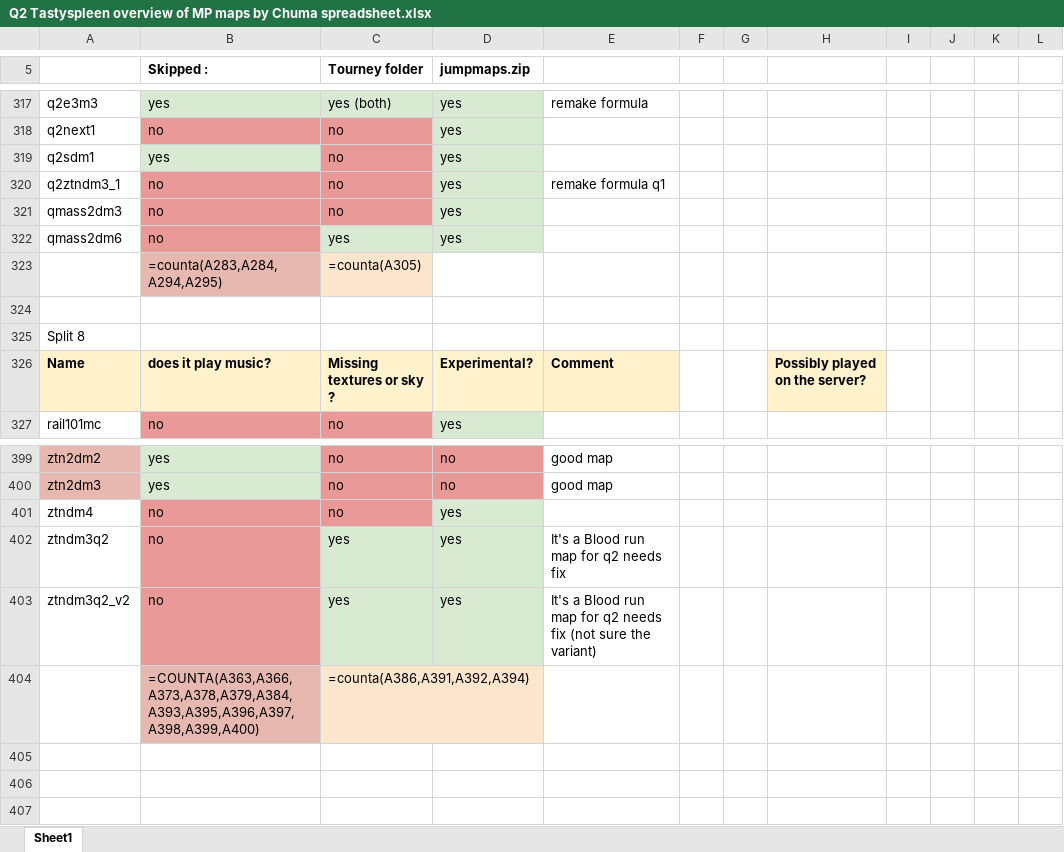
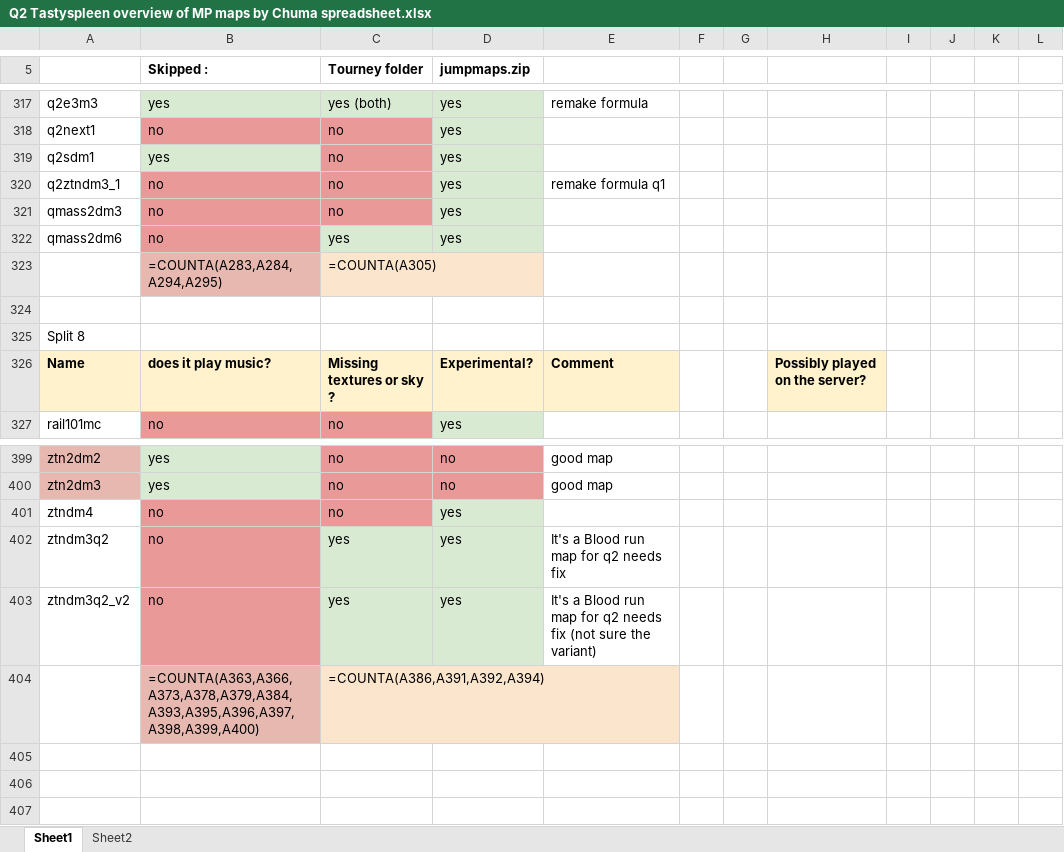
Before and after one commit to ChumaSuey/Quake-2-USDQC-MP-Map-pack, an Excel workbook: Q2 Tastyspleen overview of MP maps by Chuma spreadsheet.xlsx, sheet Sheet1, drawn as a sheet; only a part is shown, gaps mark what is left out; values as stored, in another font and other column widths than the file's, no borders; formulas are shown in place of their values; charts and pictures not drawn; removed rows and columns are numbered as before the commit, all else as after; the diff names each change by its address in the sheet, - before the commit and + after, or states it on an @@ line.

```diff
--- a/Q2 Tastyspleen overview of MP maps by Chuma spreadsheet.xlsx (sheet Sheet1)
+++ b/Q2 Tastyspleen overview of MP maps by Chuma spreadsheet.xlsx (sheet Sheet1)
+sheet tab: Sheet2
-row 323:  | =counta(A283,A284,A294,A295) | =counta(A305)
+row 323:  | =COUNTA(A283,A284,A294,A295) | =COUNTA(A305)
-C404 (Tourney folder): =counta(A386,A391,A392,A394)
+C404 (Tourney folder): =COUNTA(A386,A391,A392,A394)
```
Also changed, not shown: charts or pictures.
